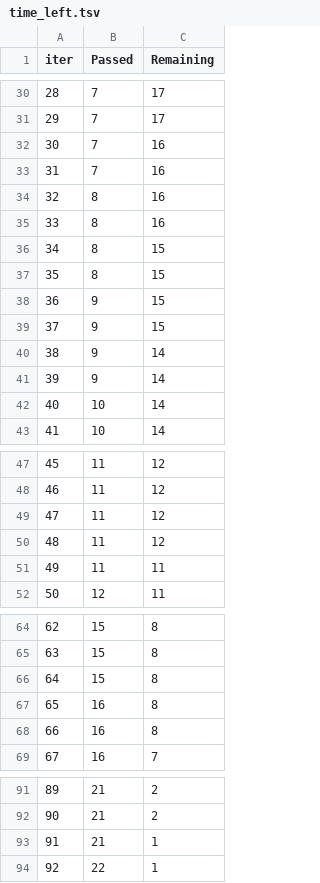
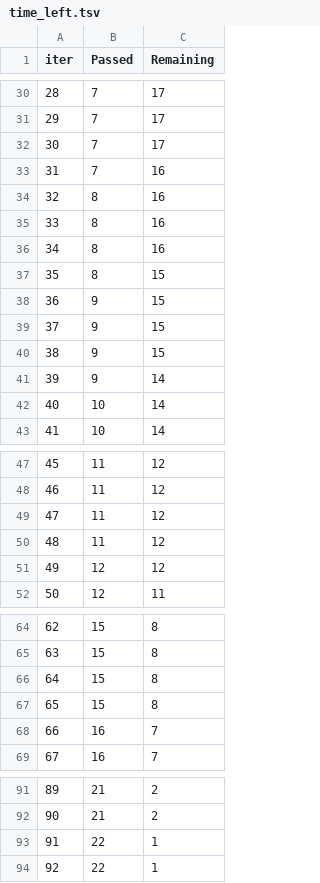
Before and after one commit to anubhav0296/mlproject, a TSV file: catboost_info/time_left.tsv, drawn as a sheet; only a part is shown, gaps mark what is left out; the diff covers the shown part only.

```diff
--- a/catboost_info/time_left.tsv
+++ b/catboost_info/time_left.tsv
@@ -31,3 +31,3 @@ iter	Passed	Remaining
 29	7	17
-30	7	16
+30	7	17
 31	7	16
@@ -35,3 +35,3 @@ iter	Passed	Remaining
 33	8	16
-34	8	15
+34	8	16
 35	8	15
@@ -39,3 +39,3 @@ iter	Passed	Remaining
 37	9	15
-38	9	14
+38	9	15
 39	9	14
@@ -50,3 +50,3 @@ iter	Passed	Remaining
 48	11	12
-49	11	11
+49	12	12
 50	12	11
@@ -66,4 +66,4 @@ iter	Passed	Remaining
 64	15	8
-65	16	8
-66	16	8
+65	15	8
+66	16	7
 67	16	7
@@ -92,3 +92,3 @@ iter	Passed	Remaining
 90	21	2
-91	21	1
+91	22	1
 92	22	1
```
Also changed, not shown: 18 edited cells elsewhere in this file, 4 other files.
